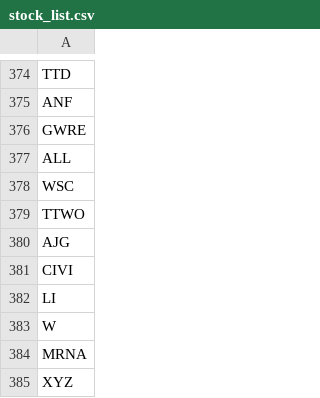
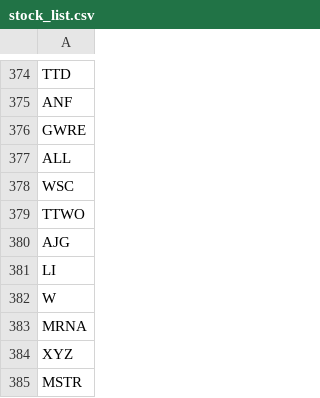
Before and after one commit to githhhh/Yfinance_data, a CSV file: us/stock_list.csv, drawn as a sheet; only a part is shown, gaps mark what is left out; the shorter side is filled out with more unchanged rows; the diff names each change by its address in the sheet, - before the commit and + after, or states it on an @@ line.

Commit message:
Update stock list

```diff
--- a/us/stock_list.csv
+++ b/us/stock_list.csv
-row 381: CIVI
```
